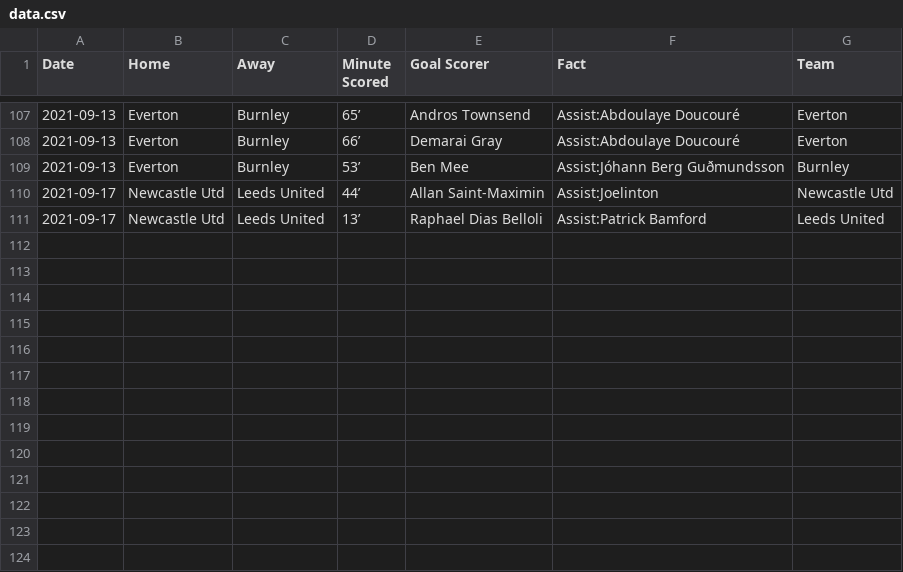
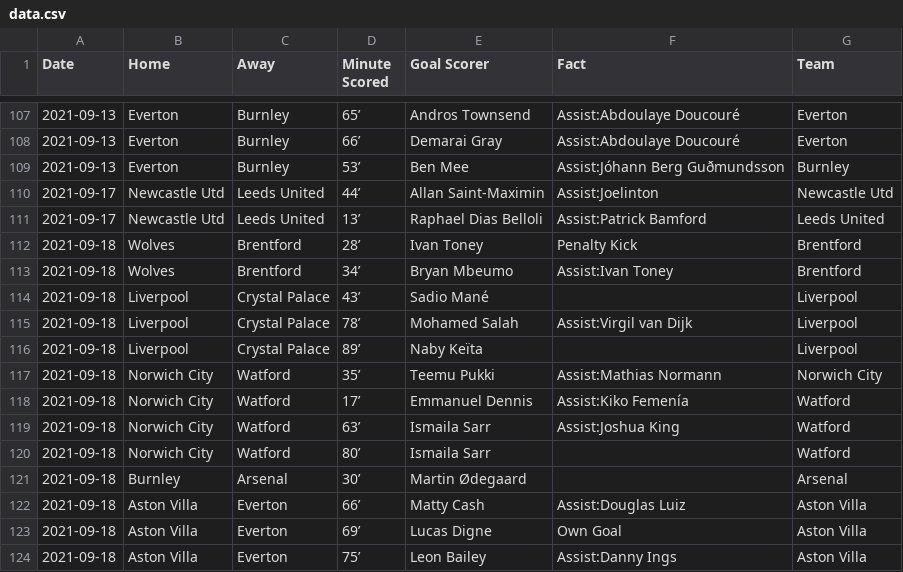
Before and after one commit to marvel308/marvel308.github.io, a CSV file: data.csv, drawn as a sheet; only a part is shown, gaps mark what is left out.

```diff
--- a/data.csv
+++ b/data.csv
@@ -111 +111,14 @@ Date,Home,Away,Minute Scored,Goal Scorer,Fact,Team
 2021-09-17,Newcastle Utd,Leeds United,13’,Raphael Dias Belloli,Assist:Patrick Bamford,Leeds United
+2021-09-18,Wolves,Brentford,28’,Ivan Toney,Penalty Kick,Brentford
+2021-09-18,Wolves,Brentford,34’,Bryan Mbeumo,Assist:Ivan Toney,Brentford
+2021-09-18,Liverpool,Crystal Palace,43’,Sadio Mané,,Liverpool
+2021-09-18,Liverpool,Crystal Palace,78’,Mohamed Salah,Assist:Virgil van Dijk,Liverpool
+2021-09-18,Liverpool,Crystal Palace,89’,Naby Keïta,,Liverpool
+2021-09-18,Norwich City,Watford,35’,Teemu Pukki,Assist:Mathias Normann,Norwich City
+2021-09-18,Norwich City,Watford,17’,Emmanuel Dennis,Assist:Kiko Femenía,Watford
+2021-09-18,Norwich City,Watford,63’,Ismaila Sarr,Assist:Joshua King,Watford
+2021-09-18,Norwich City,Watford,80’,Ismaila Sarr,,Watford
+2021-09-18,Burnley,Arsenal,30’,Martin Ødegaard,,Arsenal
+2021-09-18,Aston Villa,Everton,66’,Matty Cash,Assist:Douglas Luiz,Aston Villa
+2021-09-18,Aston Villa,Everton,69’,Lucas Digne,Own Goal,Aston Villa
+2021-09-18,Aston Villa,Everton,75’,Leon Bailey,Assist:Danny Ings,Aston Villa
```
Also changed, not shown: critical_data.csv.
